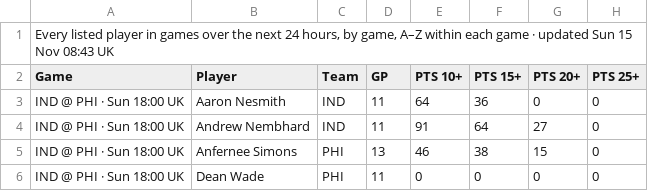
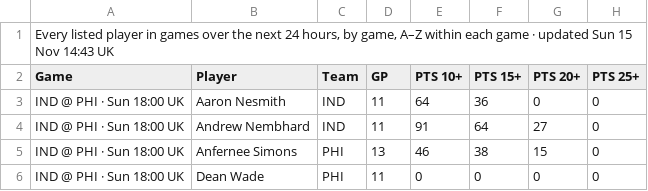
Before and after one commit to 7wilite7/Nba-Stats, a CSV file: out/GAMES_2627.csv, drawn as a sheet; only a part is shown; the diff names each change by its address in the sheet, - before the commit and + after, or states it on an @@ line.

```diff
--- a/out/GAMES_2627.csv
+++ b/out/GAMES_2627.csv
-A1 (Game): …15 Nov 08:43 UK
+A1 (Game): …15 Nov 14:43 UK
```
Also changed, not shown: out/GAMES_blend.csv, out/PLAYERS_2627.csv, 8 other files.
